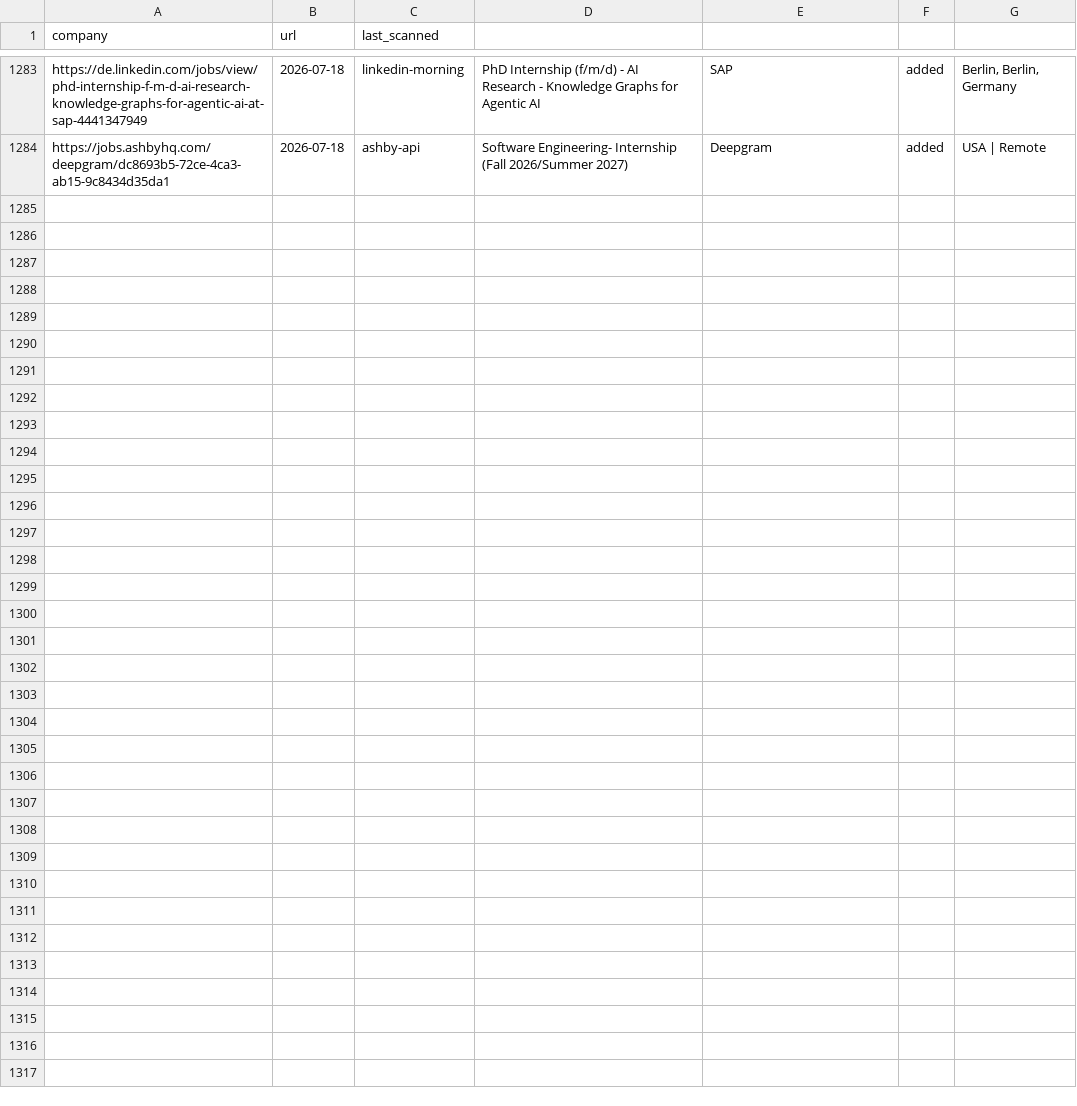
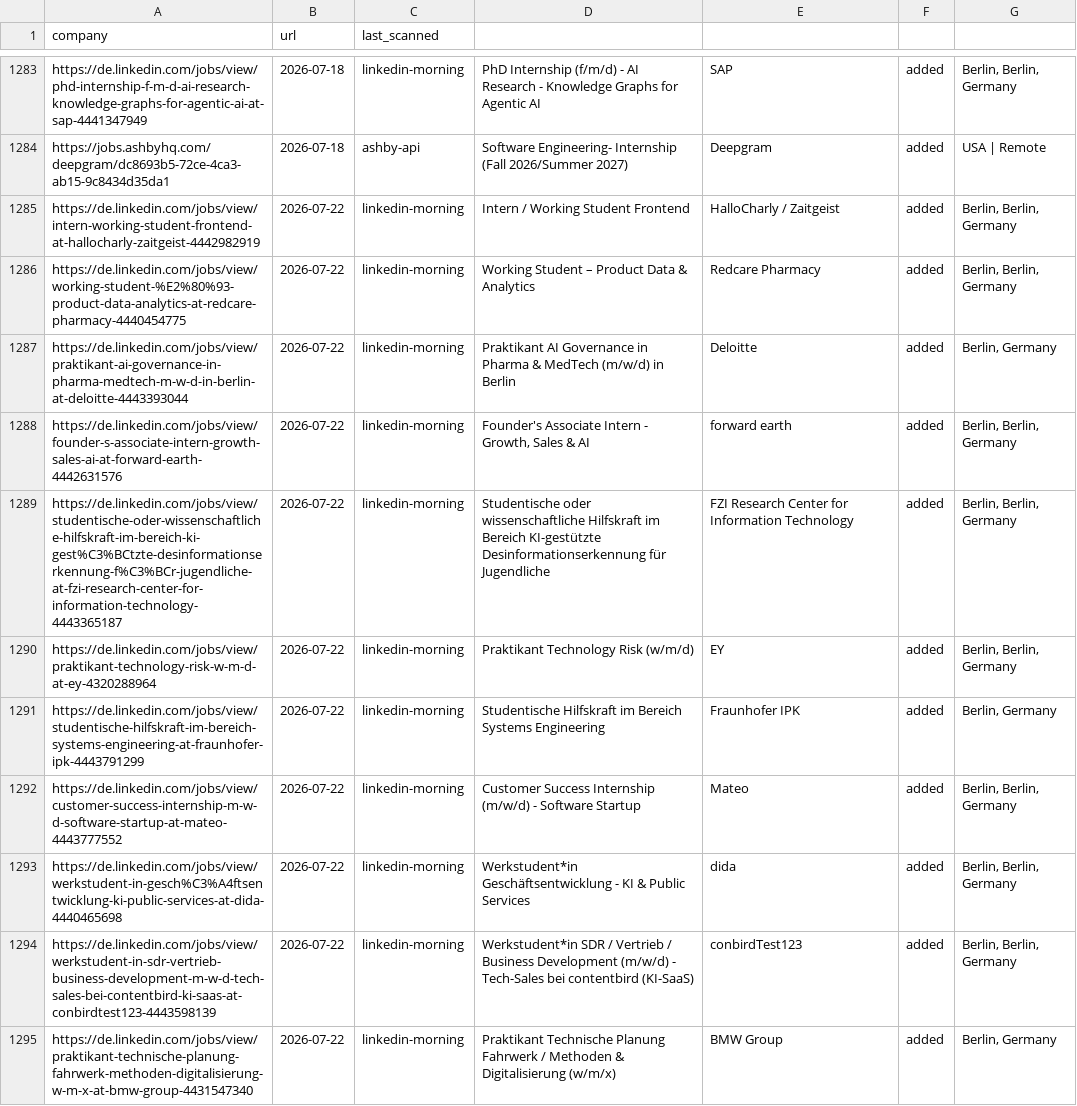
Before and after one commit to Avijeettelkar1/career-ops, a TSV file: data/scan-history.tsv, drawn as a sheet; only a part is shown, gaps mark what is left out.

```diff
--- a/data/scan-history.tsv
+++ b/data/scan-history.tsv
@@ -1284 +1284,12 @@ https://de.linkedin.com/jobs/view/phd-internship-f-m-d-ai-research-knowledge-gra
 https://jobs.ashbyhq.com/deepgram/dc8693b5-72ce-4ca3-ab15-9c8434d35da1	2026-07-18	ashby-api	Software Engineering- Internship (Fall 2026/Summer 2027) 	Deepgram	added	USA | Remote
+https://de.linkedin.com/jobs/view/intern-working-student-frontend-at-hallocharly-zaitgeist-4442982919	2026-07-22	linkedin-morning	Intern / Working Student Frontend	HalloCharly / Zaitgeist	added	Berlin, Berlin, Germany
+https://de.linkedin.com/jobs/view/working-student-%E2%80%93-product-data-analytics-at-redcare-pharmacy-4440454775	2026-07-22	linkedin-morning	Working Student – Product Data & Analytics	Redcare Pharmacy	added	Berlin, Berlin, Germany
+https://de.linkedin.com/jobs/view/praktikant-ai-governance-in-pharma-medtech-m-w-d-in-berlin-at-deloitte-4443393044	2026-07-22	linkedin-morning	Praktikant AI Governance in Pharma & MedTech (m/w/d) in Berlin	Deloitte	added	Berlin, Germany
+https://de.linkedin.com/jobs/view/founder-s-associate-intern-growth-sales-ai-at-forward-earth-4442631576	2026-07-22	linkedin-morning	Founder's Associate Intern - Growth, Sales & AI	forward earth	added	Berlin, Berlin, Germany
+https://de.linkedin.com/jobs/view/studentische-oder-wissenschaftliche-hilfskraft-im-bereich-ki-gest%C3%BCtzte-desinformationserkennung-f%C3%BCr-jugendliche-at-fzi-research-center-for-information-technology-4443365187	2026-07-22	linkedin-morning	Studentische oder wissenschaftliche Hilfskraft im Bereich KI-gestützte Desinformationserkennung für Jugendliche	FZI Research Center for Information Technology	added	Berlin, Berlin, Germany
+https://de.linkedin.com/jobs/view/praktikant-technology-risk-w-m-d-at-ey-4320288964	2026-07-22	linkedin-morning	Praktikant Technology Risk (w/m/d)	EY	added	Berlin, Berlin, Germany
+https://de.linkedin.com/jobs/view/studentische-hilfskraft-im-bereich-systems-engineering-at-fraunhofer-ipk-4443791299	2026-07-22	linkedin-morning	Studentische Hilfskraft im Bereich Systems Engineering	Fraunhofer IPK	added	Berlin, Germany
+https://de.linkedin.com/jobs/view/customer-success-internship-m-w-d-software-startup-at-mateo-4443777552	2026-07-22	linkedin-morning	Customer Success Internship (m/w/d) - Software Startup	Mateo	added	Berlin, Berlin, Germany
+https://de.linkedin.com/jobs/view/werkstudent-in-gesch%C3%A4ftsentwicklung-ki-public-services-at-dida-4440465698	2026-07-22	linkedin-morning	Werkstudent*in Geschäftsentwicklung - KI & Public Services	dida	added	Berlin, Berlin, Germany
+https://de.linkedin.com/jobs/view/werkstudent-in-sdr-vertrieb-business-development-m-w-d-tech-sales-bei-contentbird-ki-saas-at-conbirdtest123-4443598139	2026-07-22	linkedin-morning	Werkstudent*in SDR / Vertrieb / Business Development (m/w/d) - Tech-Sales bei contentbird (KI-SaaS)	conbirdTest123	added	Berlin, Berlin, Germany
+https://de.linkedin.com/jobs/view/praktikant-technische-planung-fahrwerk-methoden-digitalisierung-w-m-x-at-bmw-group-4431547340	2026-07-22	linkedin-morning	Praktikant Technische Planung Fahrwerk / Methoden & Digitalisierung (w/m/x)	BMW Group	added	Berlin, Germany
```
Also changed, not shown: 2 other files.
